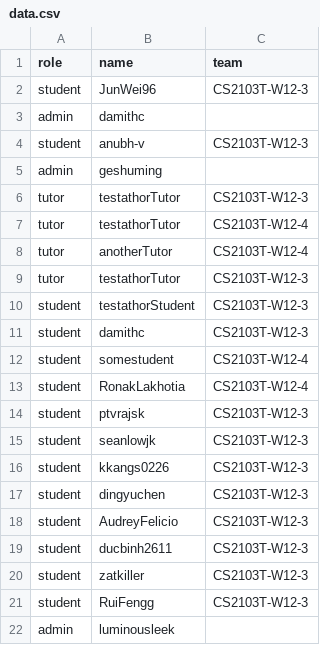
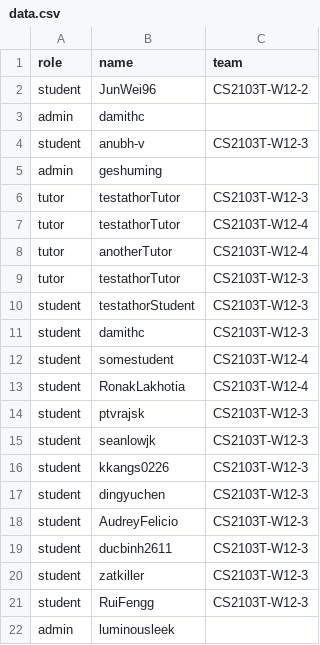
Before and after one commit to luminousleek/public_data, a CSV file: data.csv, drawn as a sheet.

Commit message:
Update data.csv

```diff
--- a/data.csv
+++ b/data.csv
@@ -1,3 +1,3 @@
 role,name,team
-student,JunWei96,CS2103T-W12-3
+student,JunWei96,CS2103T-W12-2
 admin,damithc,
```
